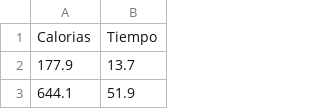
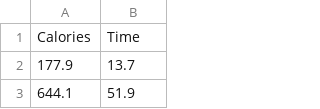
Before and after one commit to RicardoMoya/LinearRegression_Python, a CSV file: dataSet/LR_Calories_Time.csv (was dataSet/RL_Calorias_Tiempo.csv), drawn as a sheet; only a part is shown.

```diff
--- a/dataSet/RL_Calorias_Tiempo.csv
+++ b/dataSet/LR_Calories_Time.csv
@@ -1,2 +1,2 @@
-Calorias,Tiempo
+Calories,Time
 177.9,13.7
```
Also changed, not shown: 3 other files.
